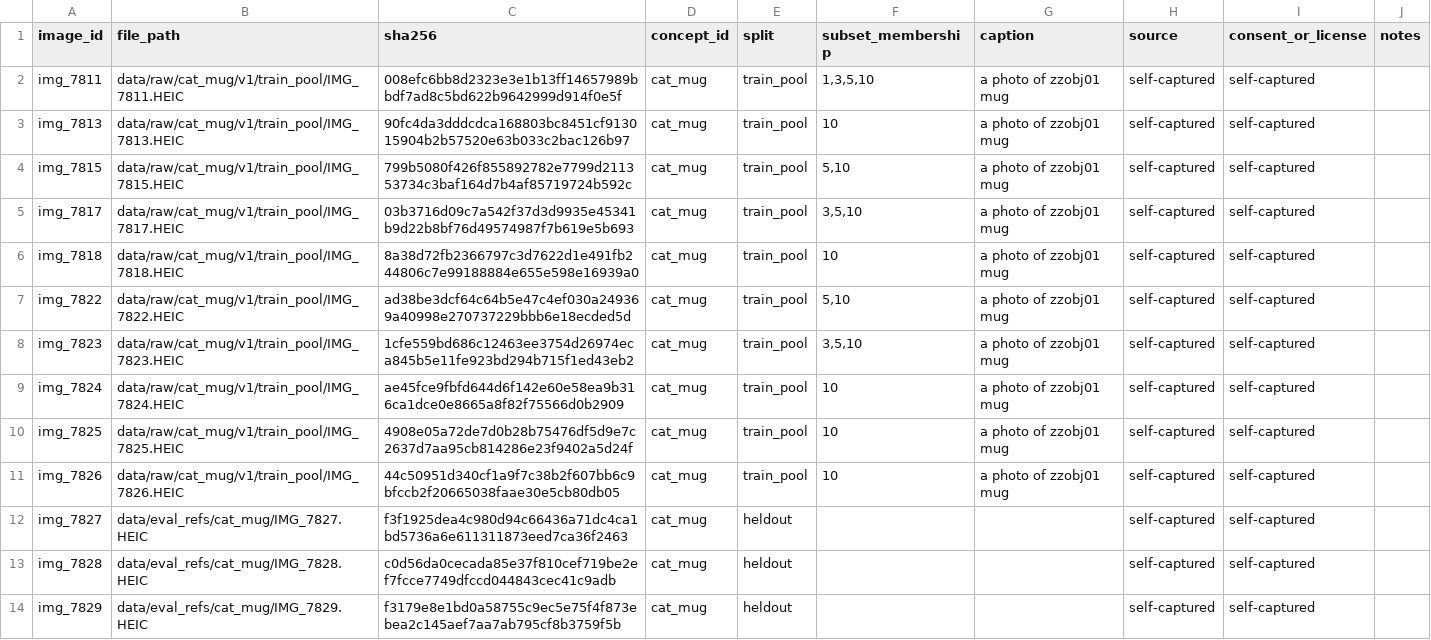
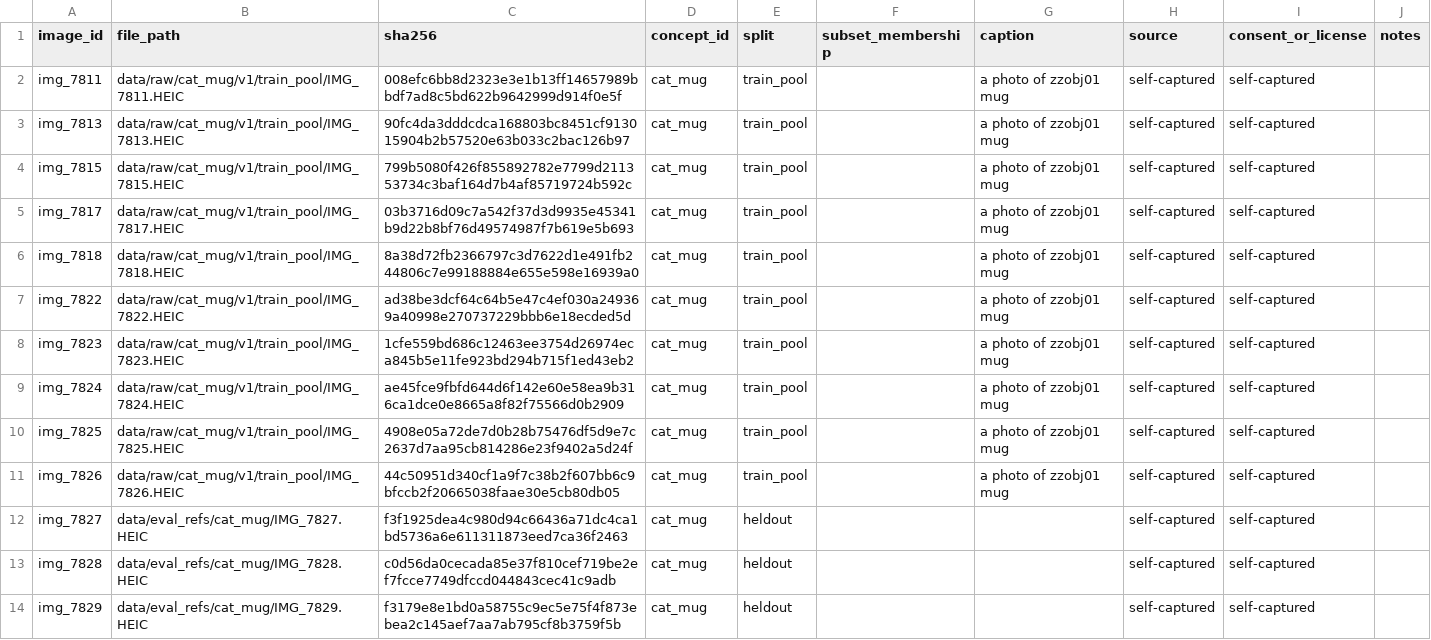
Before and after one commit to sharkdownwindows/Deepfinal, a CSV file: data/manifests/cat_mug_v1.csv, drawn as a sheet.

```diff
--- a/data/manifests/cat_mug_v1.csv
+++ b/data/manifests/cat_mug_v1.csv
@@ -1,12 +1,12 @@
 image_id,file_path,sha256,concept_id,split,subset_membership,caption,source,consent_or_license,notes
-img_7811,data/raw/cat_mug/v1/train_pool/IMG_7811.HEIC,008efc6bb8d2323e3e1b13ff14657989bbdf7ad8c5bd622b9642999d914f0e5f,cat_mug,train_pool,"1,3,5,10",a photo of zzobj01 mug,self-captured,self-captured,
-img_7813,data/raw/cat_mug/v1/train_pool/IMG_7813.HEIC,90fc4da3dddcdca168803bc8451cf913015904b2b57520e63b033c2bac126b97,cat_mug,train_pool,10,a photo of zzobj01 mug,self-captured,self-captured,
-img_7815,data/raw/cat_mug/v1/train_pool/IMG_7815.HEIC,799b5080f426f855892782e7799d211353734c3baf164d7b4af85719724b592c,cat_mug,train_pool,"5,10",a photo of zzobj01 mug,self-captured,self-captured,
-img_7817,data/raw/cat_mug/v1/train_pool/IMG_7817.HEIC,03b3716d09c7a542f37d3d9935e45341b9d22b8bf76d49574987f7b619e5b693,cat_mug,train_pool,"3,5,10",a photo of zzobj01 mug,self-captured,self-captured,
-img_7818,data/raw/cat_mug/v1/train_pool/IMG_7818.HEIC,8a38d72fb2366797c3d7622d1e491fb244806c7e99188884e655e598e16939a0,cat_mug,train_pool,10,a photo of zzobj01 mug,self-captured,self-captured,
-img_7822,data/raw/cat_mug/v1/train_pool/IMG_7822.HEIC,ad38be3dcf64c64b5e47c4ef030a249369a40998e270737229bbb6e18ecded5d,cat_mug,train_pool,"5,10",a photo of zzobj01 mug,self-captured,self-captured,
-img_7823,data/raw/cat_mug/v1/train_pool/IMG_7823.HEIC,1cfe559bd686c12463ee3754d26974eca845b5e11fe923bd294b715f1ed43eb2,cat_mug,train_pool,"3,5,10",a photo of zzobj01 mug,self-captured,self-captured,
-img_7824,data/raw/cat_mug/v1/train_pool/IMG_7824.HEIC,ae45fce9fbfd644d6f142e60e58ea9b316ca1dce0e8665a8f82f75566d0b2909,cat_mug,train_pool,10,a photo of zzobj01 mug,self-captured,self-captured,
-img_7825,data/raw/cat_mug/v1/train_pool/IMG_7825.HEIC,4908e05a72de7d0b28b75476df5d9e7c2637d7aa95cb814286e23f9402a5d24f,cat_mug,train_pool,10,a photo of zzobj01 mug,self-captured,self-captured,
-img_7826,data/raw/cat_mug/v1/train_pool/IMG_7826.HEIC,44c50951d340cf1a9f7c38b2f607bb6c9bfccb2f20665038faae30e5cb80db05,cat_mug,train_pool,10,a photo of zzobj01 mug,self-captured,self-captured,
+img_7811,data/raw/cat_mug/v1/train_pool/IMG_7811.HEIC,008efc6bb8d2323e3e1b13ff14657989bbdf7ad8c5bd622b9642999d914f0e5f,cat_mug,train_pool,,a photo of zzobj01 mug,self-captured,self-captured,
+img_7813,data/raw/cat_mug/v1/train_pool/IMG_7813.HEIC,90fc4da3dddcdca168803bc8451cf913015904b2b57520e63b033c2bac126b97,cat_mug,train_pool,,a photo of zzobj01 mug,self-captured,self-captured,
+img_7815,data/raw/cat_mug/v1/train_pool/IMG_7815.HEIC,799b5080f426f855892782e7799d211353734c3baf164d7b4af85719724b592c,cat_mug,train_pool,,a photo of zzobj01 mug,self-captured,self-captured,
+img_7817,data/raw/cat_mug/v1/train_pool/IMG_7817.HEIC,03b3716d09c7a542f37d3d9935e45341b9d22b8bf76d49574987f7b619e5b693,cat_mug,train_pool,,a photo of zzobj01 mug,self-captured,self-captured,
+img_7818,data/raw/cat_mug/v1/train_pool/IMG_7818.HEIC,8a38d72fb2366797c3d7622d1e491fb244806c7e99188884e655e598e16939a0,cat_mug,train_pool,,a photo of zzobj01 mug,self-captured,self-captured,
+img_7822,data/raw/cat_mug/v1/train_pool/IMG_7822.HEIC,ad38be3dcf64c64b5e47c4ef030a249369a40998e270737229bbb6e18ecded5d,cat_mug,train_pool,,a photo of zzobj01 mug,self-captured,self-captured,
+img_7823,data/raw/cat_mug/v1/train_pool/IMG_7823.HEIC,1cfe559bd686c12463ee3754d26974eca845b5e11fe923bd294b715f1ed43eb2,cat_mug,train_pool,,a photo of zzobj01 mug,self-captured,self-captured,
+img_7824,data/raw/cat_mug/v1/train_pool/IMG_7824.HEIC,ae45fce9fbfd644d6f142e60e58ea9b316ca1dce0e8665a8f82f75566d0b2909,cat_mug,train_pool,,a photo of zzobj01 mug,self-captured,self-captured,
+img_7825,data/raw/cat_mug/v1/train_pool/IMG_7825.HEIC,4908e05a72de7d0b28b75476df5d9e7c2637d7aa95cb814286e23f9402a5d24f,cat_mug,train_pool,,a photo of zzobj01 mug,self-captured,self-captured,
+img_7826,data/raw/cat_mug/v1/train_pool/IMG_7826.HEIC,44c50951d340cf1a9f7c38b2f607bb6c9bfccb2f20665038faae30e5cb80db05,cat_mug,train_pool,,a photo of zzobj01 mug,self-captured,self-captured,
 img_7827,data/eval_refs/cat_mug/IMG_7827.HEIC,f3f1925dea4c980d94c66436a71dc4ca1bd5736a6e611311873eed7ca36f2463,cat_mug,heldout,,,self-captured,self-captured,
```
Also changed, not shown: data/manifests/blue_white_vase_v1.csv, data/manifests/dog_plush_v1.csv, 1 other file.
